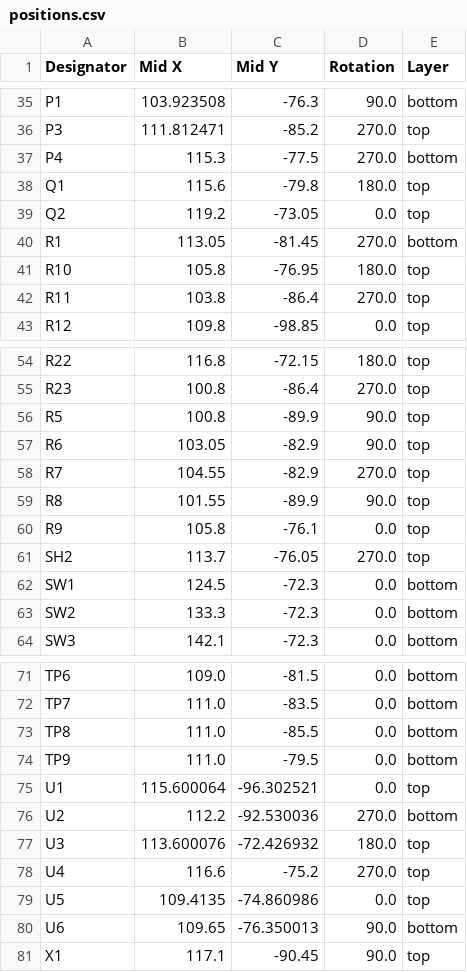
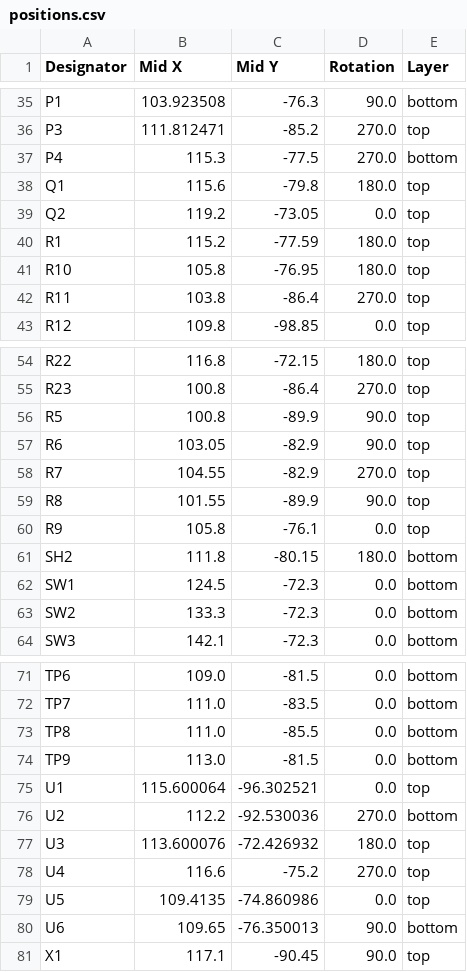
Before and after one commit to quintenluyten2/Pocket_2.66_E-reader_PCB, a CSV file: production/positions.csv, drawn as a sheet; only a part is shown, gaps mark what is left out.

```diff
--- a/production/positions.csv
+++ b/production/positions.csv
@@ -39,3 +39,3 @@ Q1,115.6,-79.8,180.0,top
 Q2,119.2,-73.05,0.0,top
-R1,113.05,-81.45,270.0,bottom
+R1,115.2,-77.59,180.0,top
 R10,105.8,-76.95,180.0,top
@@ -60,3 +60,3 @@ R8,101.55,-89.9,90.0,top
 R9,105.8,-76.1,0.0,top
-SH2,113.7,-76.05,270.0,top
+SH2,111.8,-80.15,180.0,bottom
 SW1,124.5,-72.3,0.0,bottom
@@ -73,3 +73,3 @@ TP7,111.0,-83.5,0.0,bottom
 TP8,111.0,-85.5,0.0,bottom
-TP9,111.0,-79.5,0.0,bottom
+TP9,113.0,-81.5,0.0,bottom
 U1,115.600064,-96.302521,0.0,top
```
Also changed, not shown: 6 other files.
